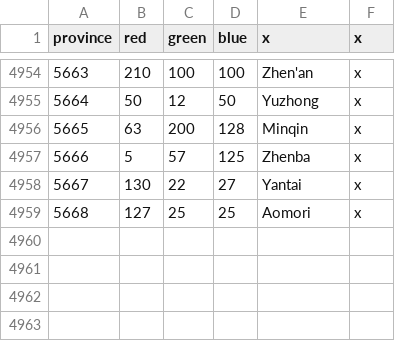
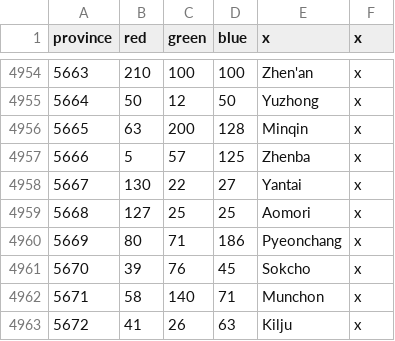
Before and after one commit to BulwiakAcademy/Aapmonger, a CSV file: map/definition.csv, drawn as a sheet; only a part is shown, gaps mark what is left out; the diff names each change by its address in the sheet, - before the commit and + after, or states it on an @@ line.

```diff
--- a/map/definition.csv
+++ b/map/definition.csv
+row 4960: 5669 | 80 | 71 | 186 | Pyeonchang | x
+row 4961: 5670 | 39 | 76 | 45 | Sokcho | x
+row 4962: 5671 | 58 | 140 | 71 | Munchon | x
+row 4963: 5672 | 41 | 26 | 63 | Kilju | x
```
Also changed, not shown: 15 other files.
